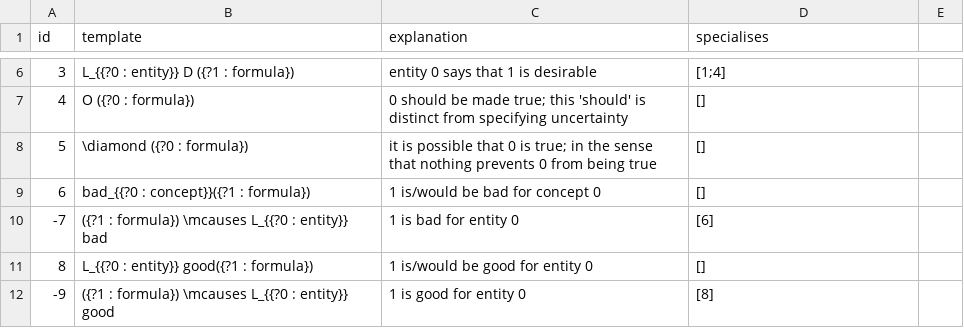
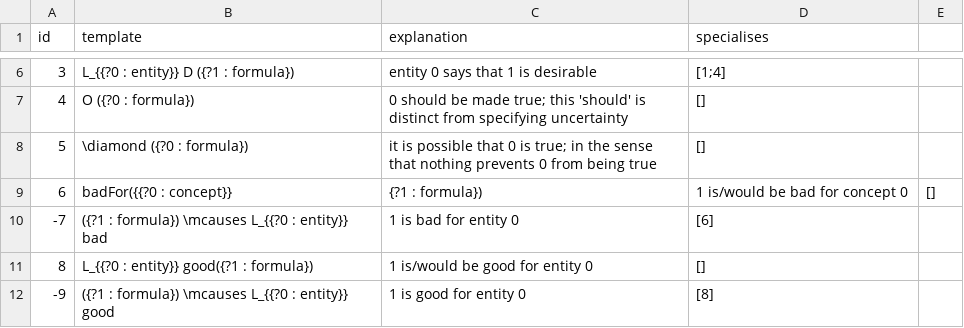
Before and after one commit to ausgerechnet/spheroscope, a CSV file: library/patterns.csv, drawn as a sheet; only a part is shown, gaps mark what is left out.

Commit message:
Indexed bad -> badFor

```diff
--- a/library/patterns.csv
+++ b/library/patterns.csv
@@ -8,3 +8,3 @@ id,template,explanation,specialises
 5,\diamond ({?0 : formula}),it is possible that 0 is true; in the sense that nothing prevents 0 from being true,[]
-6,bad_{{?0 : concept}}({?1 : formula}),1 is/would be bad for concept 0,[]
+6,badFor({{?0 : concept}}, {?1 : formula}),1 is/would be bad for concept 0,[]
 -7,({?1 : formula}) \mcauses L_{{?0 : entity}} bad,1 is bad for entity 0,[6]
```
